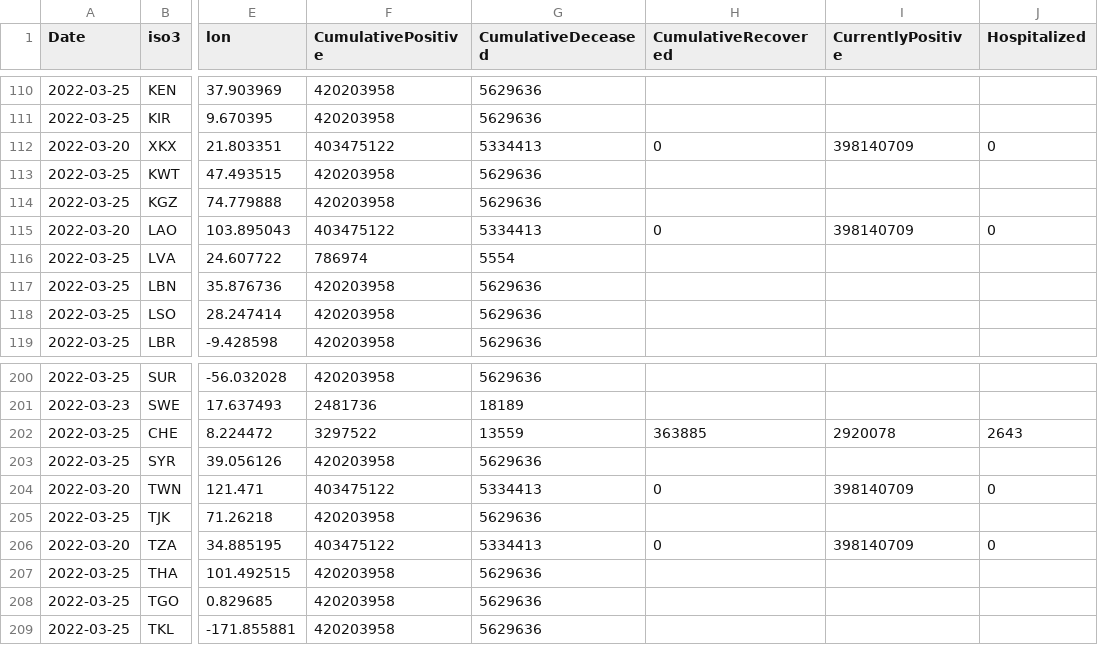
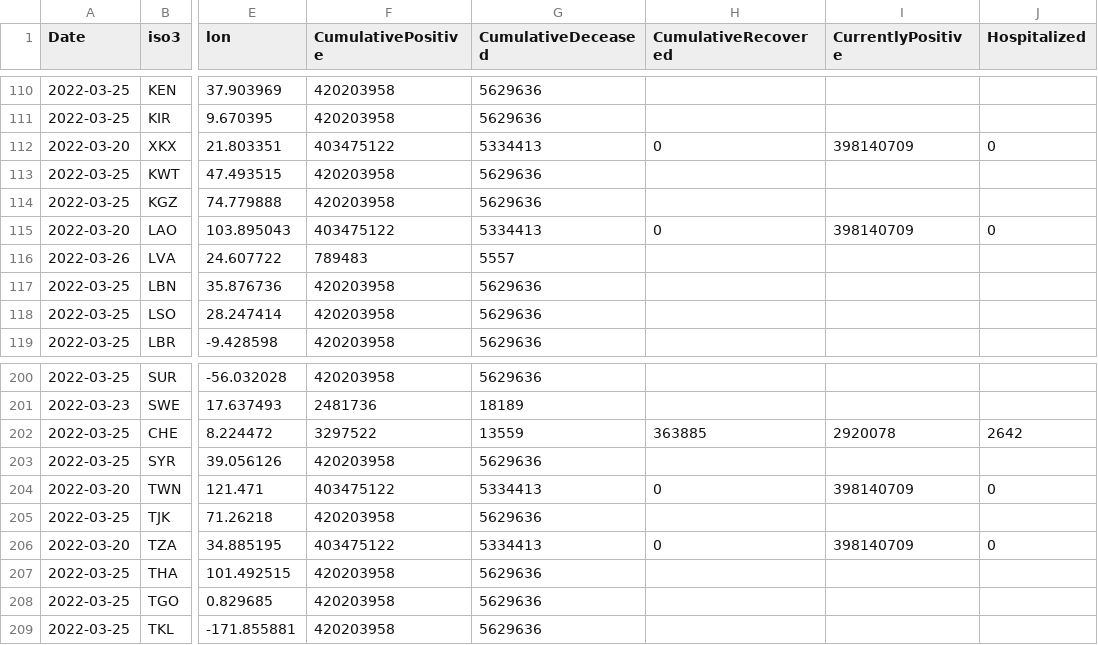
Before and after one commit to epistemological/world_covid_eu, a CSV file: data-by-country/jrc-covid-19-countries-20220326.csv, drawn as a sheet; only a part is shown, gaps mark what is left out; the diff names each change by its address in the sheet, - before the commit and + after, or states it on an @@ line.

```diff
--- a/data-by-country/jrc-covid-19-countries-20220326.csv
+++ b/data-by-country/jrc-covid-19-countries-20220326.csv
-A116 (Date): 2022-03-25
+A116 (Date): 2022-03-26
-F116 (CumulativePositive): 786974
+F116 (CumulativePositive): 789483
-G116 (CumulativeDeceased): 5554
+G116 (CumulativeDeceased): 5557
-J202 (Hospitalized): 2643
+J202 (Hospitalized): 2642
```
Also changed, not shown: data-by-country/jrc-covid-19-countries-latest.csv, data-of-world/jrc-covid-19-world-latest.csv, 3 other files.
